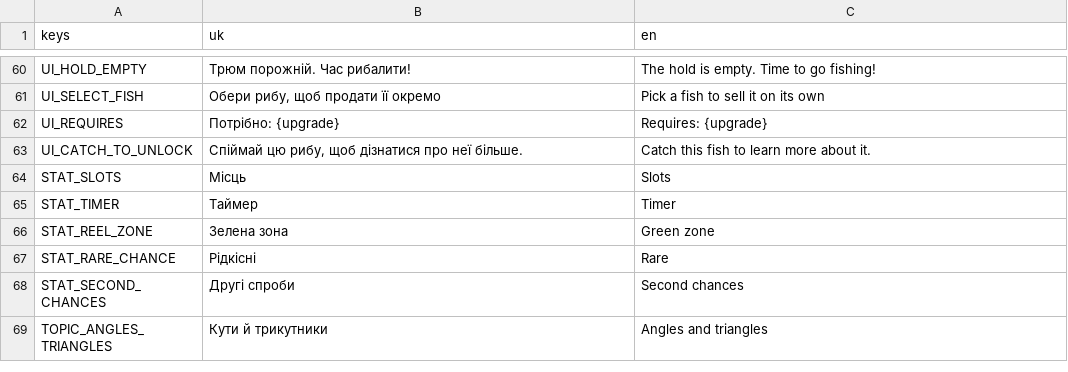
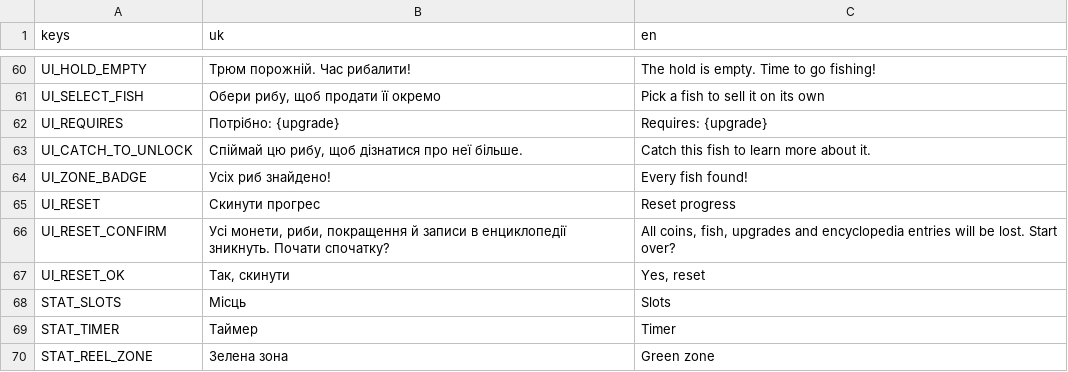
Before and after one commit to viakhdan/time-go-fishing, a CSV file: i18n/strings.csv, drawn as a sheet; only a part is shown, gaps mark what is left out; the shorter side is filled out with more unchanged rows; the diff names each change by its address in the sheet, - before the commit and + after, or states it on an @@ line.

```diff
--- a/i18n/strings.csv
+++ b/i18n/strings.csv
+row 64: UI_ZONE_BADGE | Усіх риб знайдено! | Every fish found!
+row 65: UI_RESET | Скинути прогрес | Reset progress
+row 66: UI_RESET_CONFIRM | Усі монети, риби, покращення й записи в енциклопедії зникнуть. Почати спочатку? | All coins, fish, upgrades and encyclopedia entries will be lost. Start over?
+row 67: UI_RESET_OK | Так, скинути | Yes, reset
```
Also changed, not shown: 13 other files.
